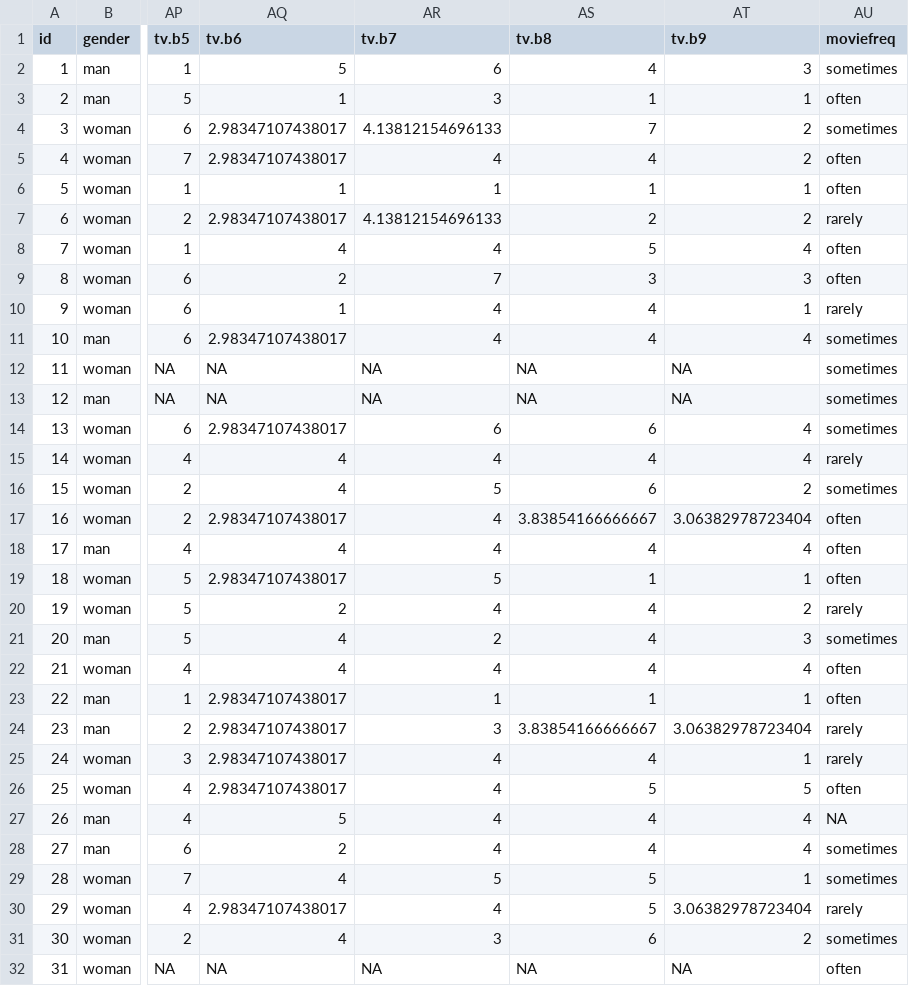
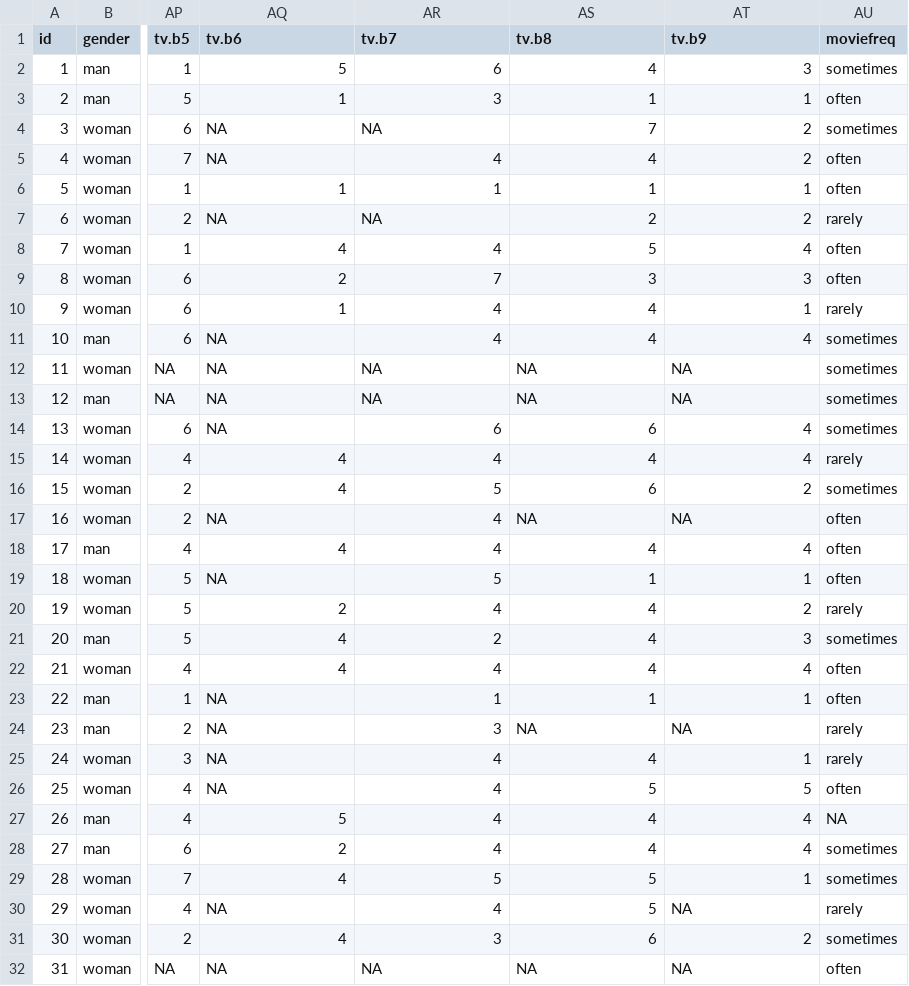
Before and after one commit to victorabelmurcia/MAthesisAnalysis, a CSV file: Dane/DatIndIm218.csv, drawn as a sheet; only a part is shown, gaps mark what is left out; the diff covers the shown part only; the diff names each change by its address in the sheet, - before the commit and + after, or states it on an @@ line.

Commit message:
Update "Dane/DatIndIm218.csv" This is due to the change in "Relabelling..." (see the previous commit)

```diff
--- a/Dane/DatIndIm218.csv
+++ b/Dane/DatIndIm218.csv
-AQ4:AQ5 (tv.b6): 2.98347107438017
+AQ4:AQ5 (tv.b6): NA
-AR4 (tv.b7): 4.13812154696133
+AR4 (tv.b7): NA
-AQ7 (tv.b6): 2.98347107438017
+AQ7 (tv.b6): NA
-AR7 (tv.b7): 4.13812154696133
+AR7 (tv.b7): NA
-AQ11 (tv.b6): 2.98347107438017
+AQ11 (tv.b6): NA
-AQ14 (tv.b6): 2.98347107438017
+AQ14 (tv.b6): NA
-AQ17 (tv.b6): 2.98347107438017
+AQ17 (tv.b6): NA
-AS17 (tv.b8): 3.83854166666667
+AS17 (tv.b8): NA
-AT17 (tv.b9): 3.06382978723404
+AT17 (tv.b9): NA
-AQ19 (tv.b6): 2.98347107438017
+AQ19 (tv.b6): NA
-AQ23:AQ26 (tv.b6): 2.98347107438017
+AQ23:AQ26 (tv.b6): NA
-AS24 (tv.b8): 3.83854166666667
+AS24 (tv.b8): NA
-AT24 (tv.b9): 3.06382978723404
+AT24 (tv.b9): NA
-AQ30 (tv.b6): 2.98347107438017
+AQ30 (tv.b6): NA
-AT30 (tv.b9): 3.06382978723404
+AT30 (tv.b9): NA
```
Also changed, not shown: 166 edited cells elsewhere in this file.
